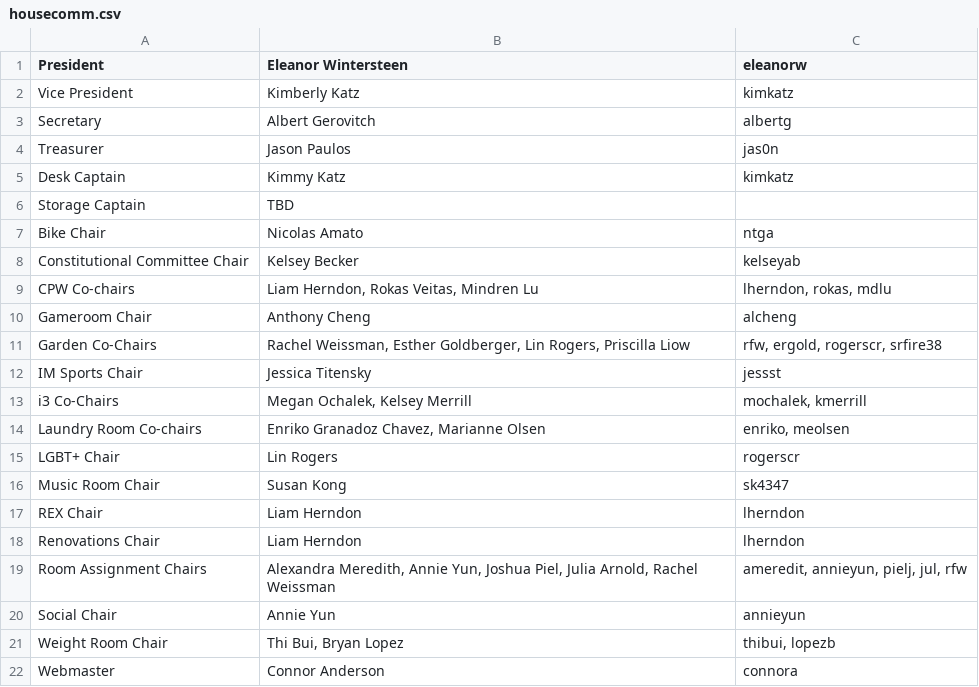
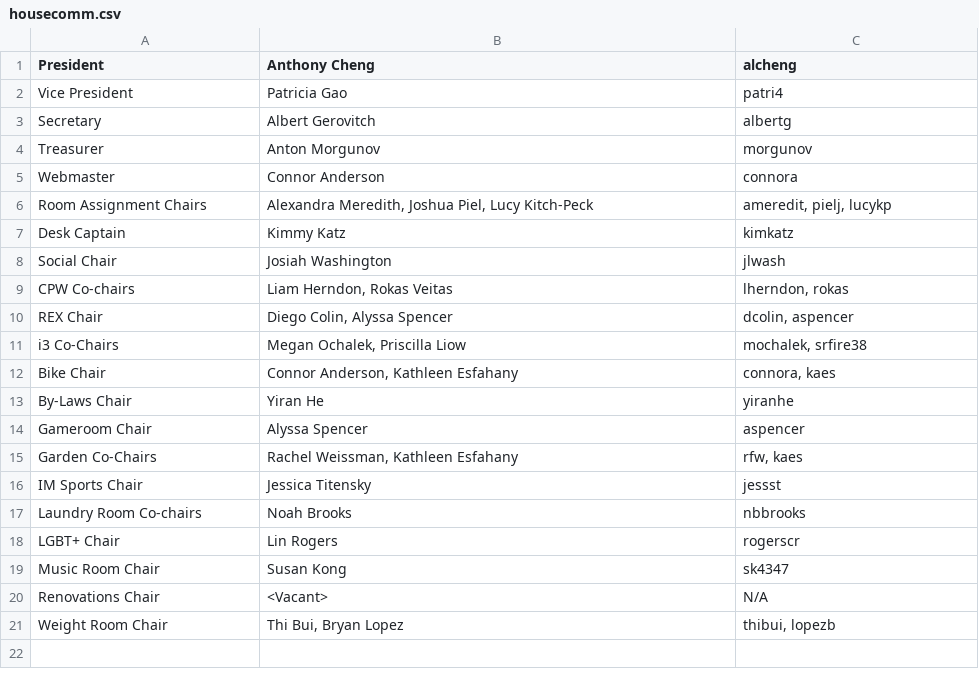
Before and after one commit to shrutiravikumar/macweb, a CSV file: private/housecomm/housecomm.csv, drawn as a sheet.

Commit message:
Updated HouseComm Positions

```diff
--- a/private/housecomm/housecomm.csv
+++ b/private/housecomm/housecomm.csv
@@ -1,22 +1,21 @@
-President|Eleanor Wintersteen|eleanorw
-Vice President|Kimberly Katz|kimkatz
+President|Anthony Cheng|alcheng
+Vice President|Patricia Gao|patri4
 Secretary|Albert Gerovitch|albertg
-Treasurer|Jason Paulos|jas0n
+Treasurer|Anton Morgunov|morgunov
+Webmaster|Connor Anderson|connora
+Room Assignment Chairs|Alexandra Meredith, Joshua Piel, Lucy Kitch-Peck|ameredit, pielj, lucykp
 Desk Captain|Kimmy Katz|kimkatz
-Storage Captain|TBD|
-Bike Chair|Nicolas Amato|ntga
-Constitutional Committee Chair|Kelsey Becker|kelseyab
-CPW Co-chairs|Liam Herndon, Rokas Veitas, Mindren Lu|lherndon, rokas, mdlu
-Gameroom Chair|Anthony Cheng|alcheng
-Garden Co-Chairs|Rachel Weissman, Esther Goldberger, Lin Rogers, Priscilla Liow|rfw, ergold, rogerscr, srfire38
+Social Chair|Josiah Washington|jlwash
+CPW Co-chairs|Liam Herndon, Rokas Veitas|lherndon, rokas
+REX Chair|Diego Colin, Alyssa Spencer|dcolin, aspencer
+i3 Co-Chairs|Megan Ochalek, Priscilla Liow|mochalek, srfire38
+Bike Chair|Connor Anderson, Kathleen Esfahany|connora, kaes
+By-Laws Chair|Yiran He|yiranhe
+Gameroom Chair|Alyssa Spencer|aspencer
+Garden Co-Chairs|Rachel Weissman, Kathleen Esfahany|rfw, kaes
 IM Sports Chair|Jessica Titensky|jessst
-i3 Co-Chairs|Megan Ochalek, Kelsey Merrill|mochalek, kmerrill
-Laundry Room Co-chairs|Enriko Granadoz Chavez, Marianne Olsen|enriko, meolsen
+Laundry Room Co-chairs|Noah Brooks|nbbrooks
 LGBT+ Chair|Lin Rogers|rogerscr
 Music Room Chair|Susan Kong|sk4347
-REX Chair|Liam Herndon|lherndon
-Renovations Chair|Liam Herndon|lherndon
-Room Assignment Chairs|Alexandra Meredith, Annie Yun, Joshua Piel, Julia Arnold, Rachel Weissman|ameredit, annieyun, pielj, jul, rfw
-Social Chair|Annie Yun|annieyun
+Renovations Chair|<Vacant>|N/A
 Weight Room Chair|Thi Bui, Bryan Lopez|thibui, lopezb
-Webmaster|Connor Anderson|connora
```
